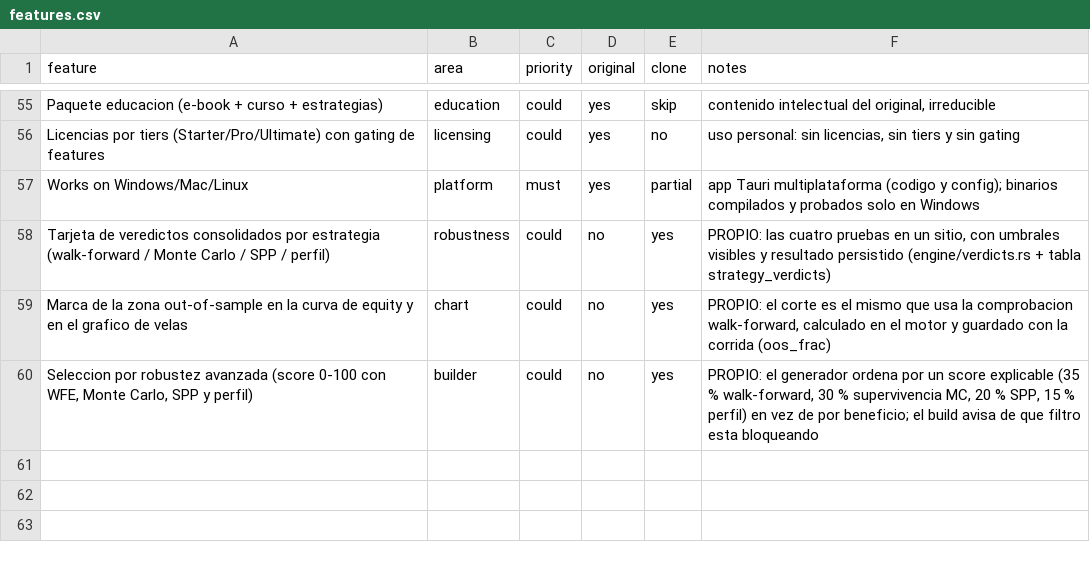
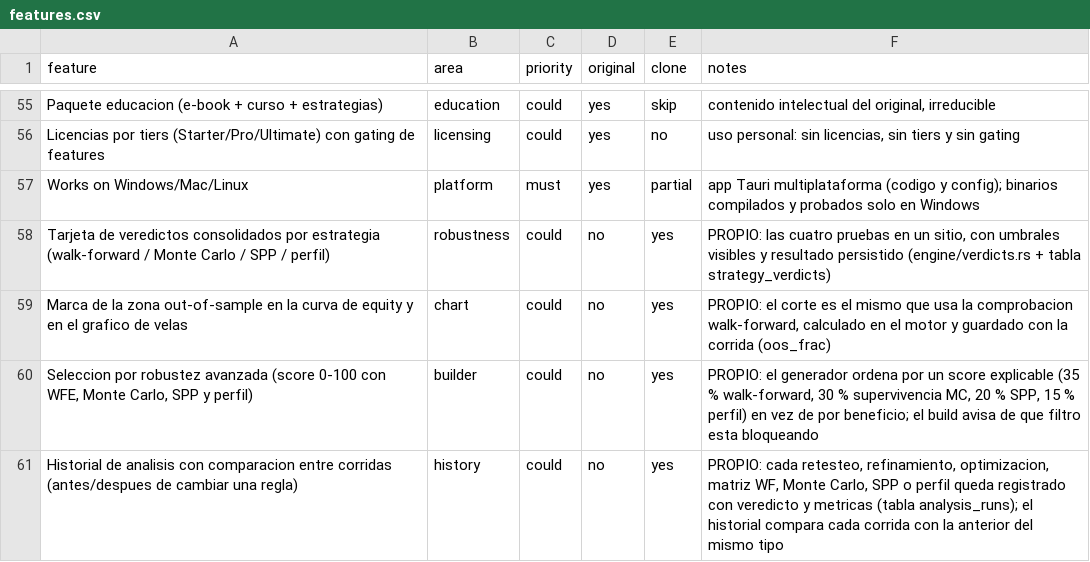
Before and after one commit to Productivia3/SophieQuant, a CSV file: replica/features.csv, drawn as a sheet; only a part is shown, gaps mark what is left out.

```diff
--- a/replica/features.csv
+++ b/replica/features.csv
@@ -60 +60,2 @@ Marca de la zona out-of-sample en la curva de equity y en el grafico de velas,ch
 "Seleccion por robustez avanzada (score 0-100 con WFE, Monte Carlo, SPP y perfil)",builder,could,no,yes,"PROPIO: el generador ordena por un score explicable (35 % walk-forward, 30 % supervivencia MC, 20 % SPP, 15 % perfil) en vez de por beneficio; el build avisa de que filtro esta bloqueando"
+Historial de analisis con comparacion entre corridas (antes/despues de cambiar una regla),history,could,no,yes,"PROPIO: cada retesteo, refinamiento, optimizacion, matriz WF, Monte Carlo, SPP o perfil queda registrado con veredicto y metricas (tabla analysis_runs); el historial compara cada corrida con la anterior del mismo tipo"
```
Also changed, not shown: 15 other files.
